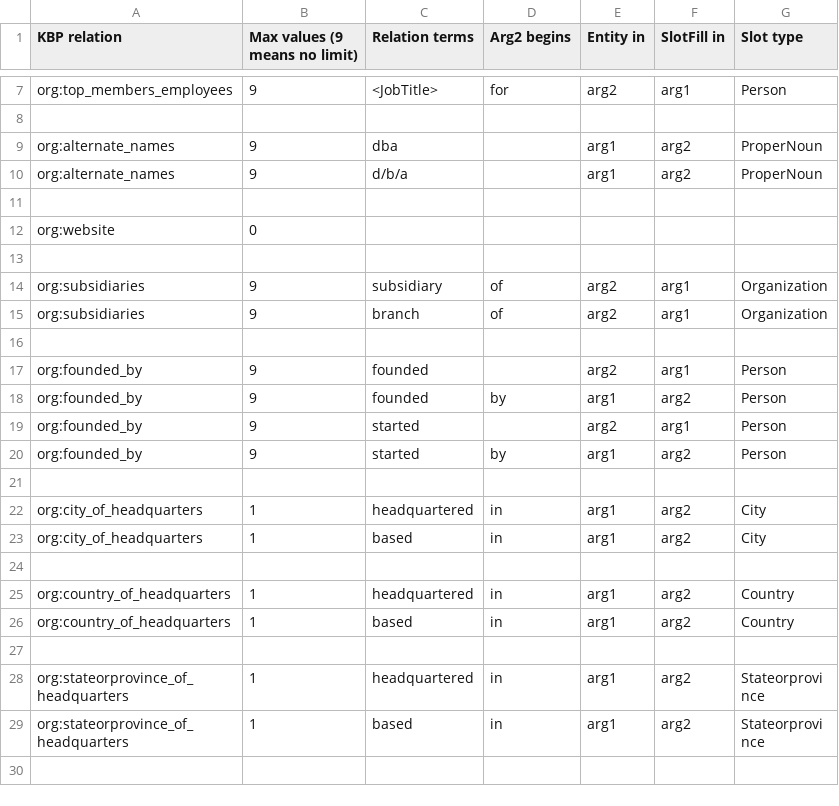
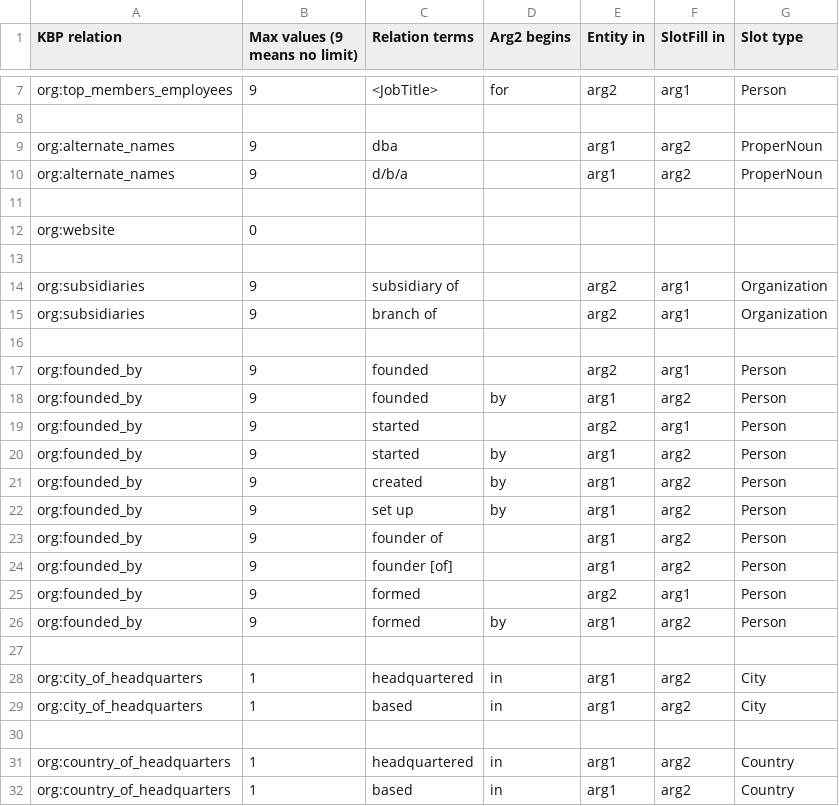
Before and after one commit to nrhawkins/KBPOpenIE2013, a CSV file: slotfiller/src/main/resources/edu/knowitall/tac2013/findSlotFillersApp/KBP-OpenIE-Organization.csv, drawn as a sheet; only a part is shown, gaps mark what is left out; the shorter side is filled out with more unchanged rows; the diff covers the shown part only.

```diff
--- a/slotfiller/src/main/resources/edu/knowitall/tac2013/findSlotFillersApp/KBP-OpenIE-Organization.csv
+++ b/slotfiller/src/main/resources/edu/knowitall/tac2013/findSlotFillersApp/KBP-OpenIE-Organization.csv
@@ -13,4 +13,4 @@ org:website,0,,,,,
 ,,,,,,
-org:subsidiaries,9,subsidiary,of,arg2,arg1,Organization
-org:subsidiaries,9,branch,of,arg2,arg1,Organization
+org:subsidiaries,9,subsidiary of,,arg2,arg1,Organization
+org:subsidiaries,9,branch of,,arg2,arg1,Organization
 ,,,,,,
@@ -20,2 +20,8 @@ org:founded_by,9,started,,arg2,arg1,Person
 org:founded_by,9,started,by,arg1,arg2,Person
+org:founded_by,9,created,by,arg1,arg2,Person
+org:founded_by,9,set up,by,arg1,arg2,Person
+org:founded_by,9,founder of,,arg1,arg2,Person
+org:founded_by,9,founder [of],,arg1,arg2,Person
+org:founded_by,9,formed,,arg2,arg1,Person
+org:founded_by,9,formed,by,arg1,arg2,Person
 ,,,,,,
```
Also changed, not shown: 8 added rows and 16 edited cells elsewhere in this file, slotfiller/src/main/resources/edu/knowitall/tac2013/findSlotFillersApp/KBP-OpenIE-Person.csv, 1 other file.
